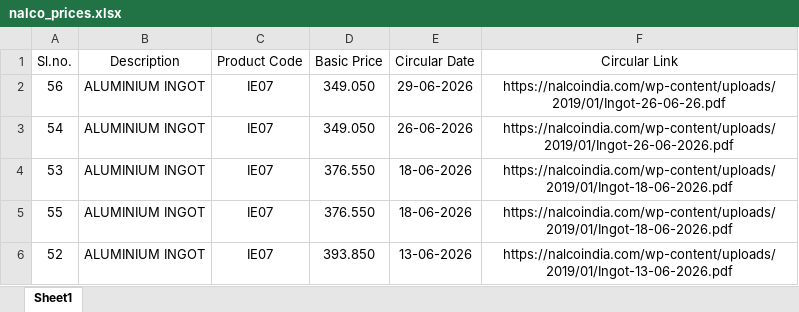
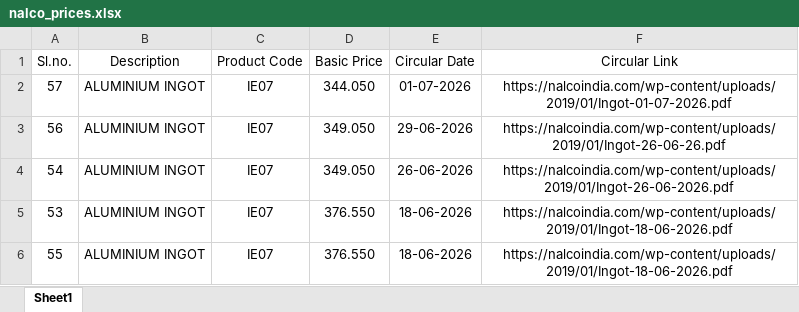
Before and after one commit to ajeeshaju1990/nalco_circular_downloader_normal_avg, an Excel workbook: data/nalco_prices.xlsx, sheet Sheet1, drawn as a sheet; only a part is shown; the shorter side is filled out with more unchanged rows; values as stored, in another font and other column widths than the file's, no borders; the diff names each change by its address in the sheet, - before the commit and + after, or states it on an @@ line.

```diff
--- a/data/nalco_prices.xlsx (sheet Sheet1)
+++ b/data/nalco_prices.xlsx (sheet Sheet1)
+row 2: 57 | ALUMINIUM INGOT | IE07 | 344.050 | 01-07-2026 | https://nalcoindia.com/wp-content/uploads/2019/01/Ingot-01-07-2026.pdf
```
Also changed, not shown: data/nalco_run_log.xlsx, 2 other files.
